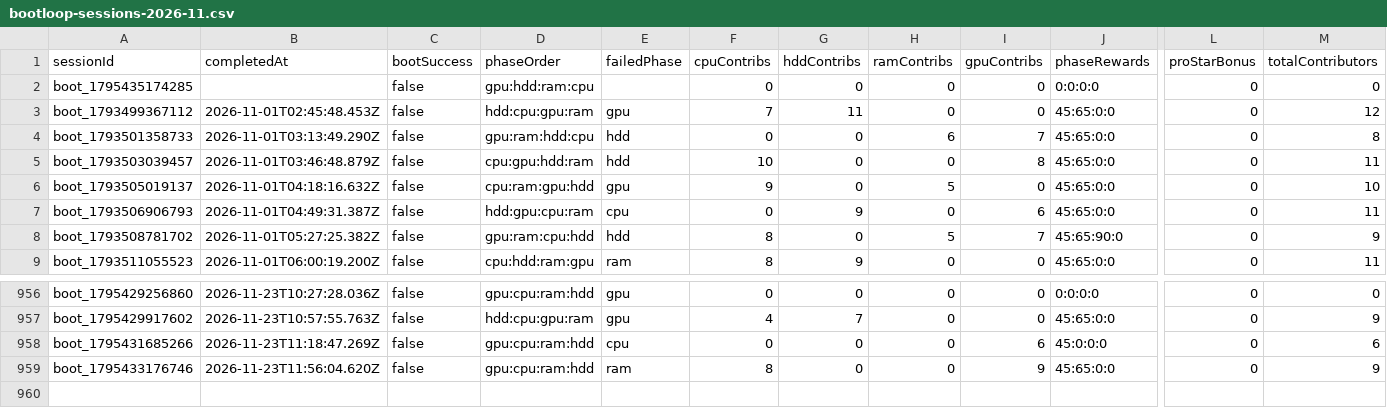
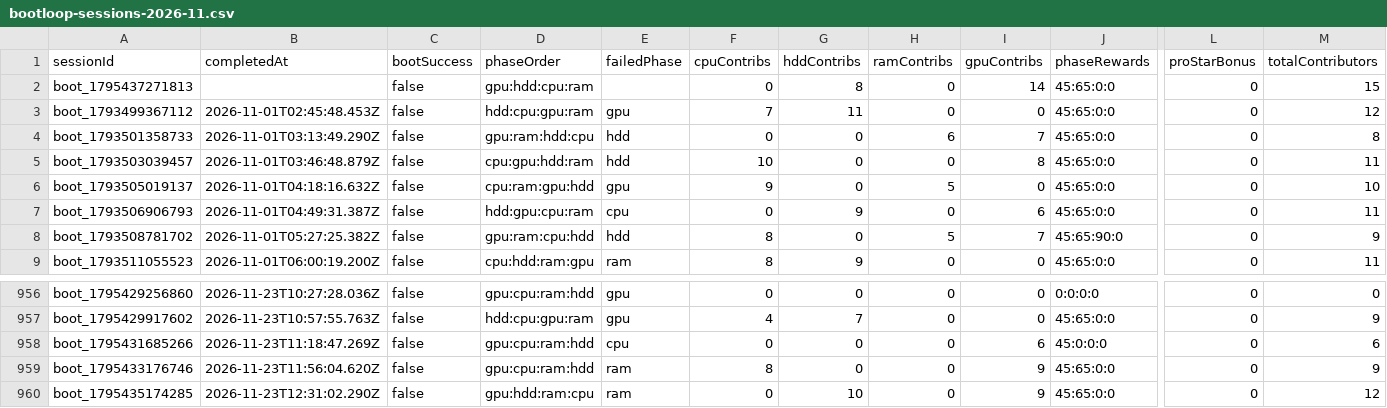
Before and after one commit to zosky/zoskyCube-archive, a CSV file: data/bootloop-sessions-2026-11.csv, drawn as a sheet; only a part is shown, gaps mark what is left out; rows hold the shown columns only; the diff names each change by its address in the sheet, - before the commit and + after, or states it on an @@ line.

```diff
--- a/data/bootloop-sessions-2026-11.csv
+++ b/data/bootloop-sessions-2026-11.csv
-A2 (sessionId): boot_1795435174285
+A2 (sessionId): boot_1795437271813
-D2 (phaseOrder): gpu:hdd:ram:cpu
+D2 (phaseOrder): gpu:hdd:cpu:ram
-G2 (hddContribs): 0
+G2 (hddContribs): 8
-I2 (gpuContribs): 0
+I2 (gpuContribs): 14
-J2 (phaseRewards): 0:0:0:0
+J2 (phaseRewards): 45:65:0:0
-M2 (totalContributors): 0
+M2 (totalContributors): 15
+row 960: boot_1795435174285 | 2026-11-23T12:31:02.290Z | false | gpu:hdd:ram:cpu | ram | 0 | 10 | 0 | 9 | 45:65:0:0 | 0 | 12
```
Also changed, not shown: data/bootloop-handouts-2026-11.csv, data/gauntlet-votes-2026-11.csv, 5 other files.
